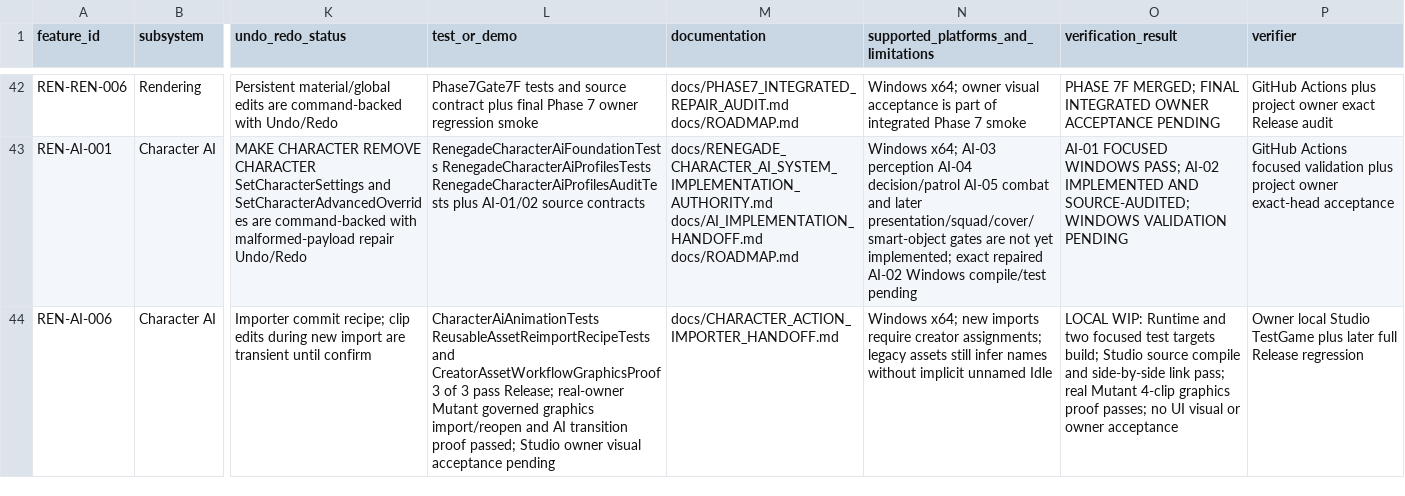
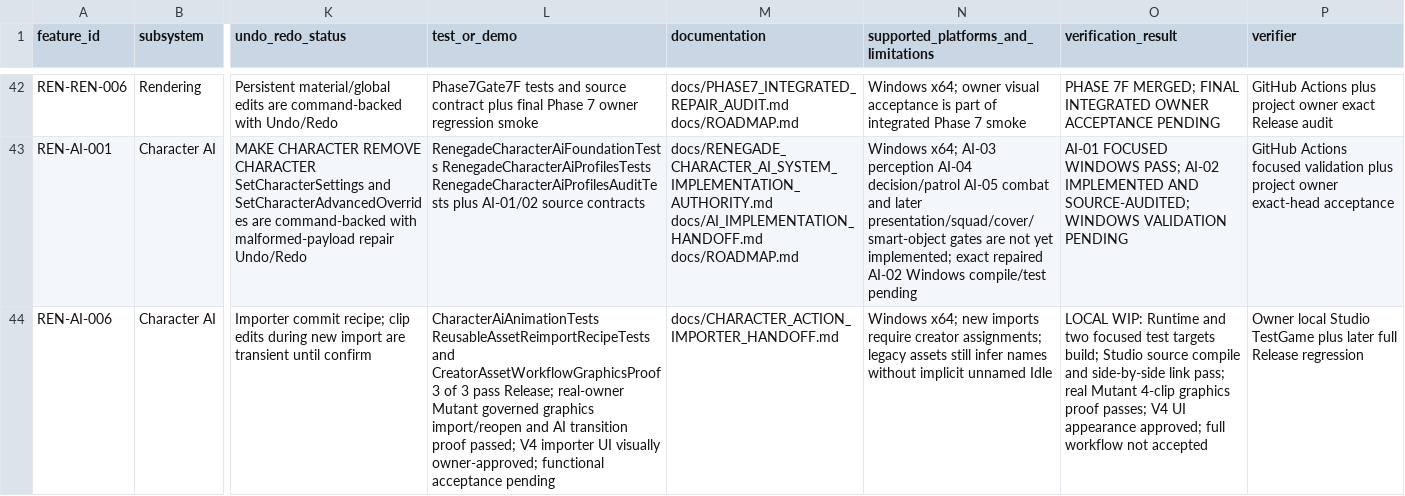
Before and after one commit to mav3r1ckmediastudio-glitch/renegade-engine, a CSV file: docs/FEATURE_MATRIX.csv, drawn as a sheet; only a part is shown, gaps mark what is left out; the diff names each change by its address in the sheet, - before the commit and + after, or states it on an @@ line.

Commit message:
Freeze owner-approved importer V4 UI before animation wiring

```diff
--- a/docs/FEATURE_MATRIX.csv
+++ b/docs/FEATURE_MATRIX.csv
-L44 (test_or_demo): …proof passed; Studio owner visual acceptance pending
+L44 (test_or_demo): …proof passed; V4 importer UI visually owner-approved; functional acceptance pending
-O44 (verification_result): …proof passes; no UI visual or owner acceptance
+O44 (verification_result): …proof passes; V4 UI appearance approved; full workflow not accepted
```
Also changed, not shown: 4 other files.
